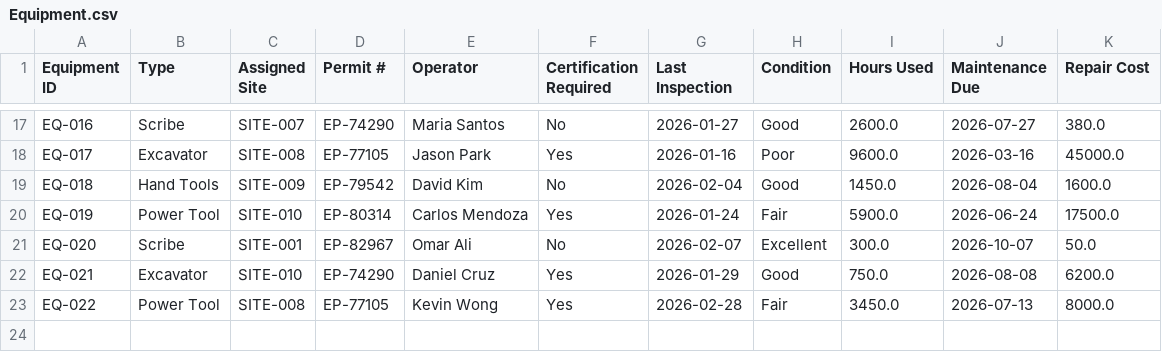
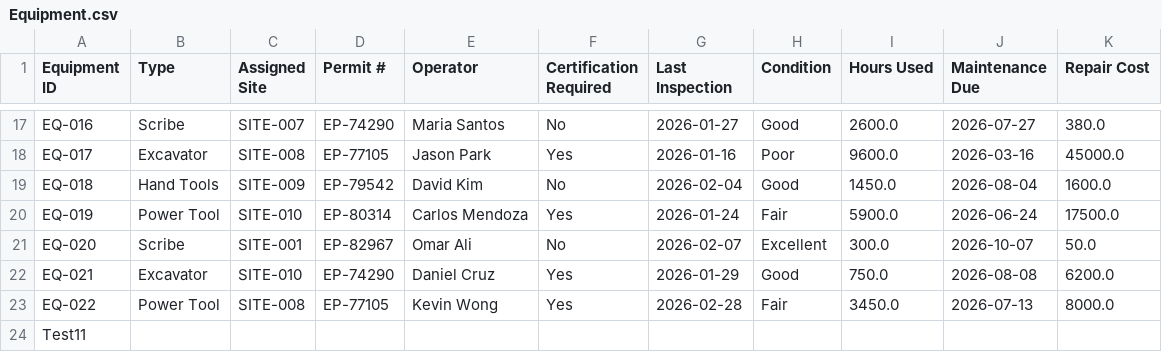
Before and after one commit to reymart-web/MIS491_Dataset, a CSV file: Equipment.csv, drawn as a sheet; only a part is shown, gaps mark what is left out; the diff names each change by its address in the sheet, - before the commit and + after, or states it on an @@ line.

Commit message:
Save edits Equipment.csv from Streamlit dashboard

```diff
--- a/Equipment.csv
+++ b/Equipment.csv
+row 24: Test11
```
